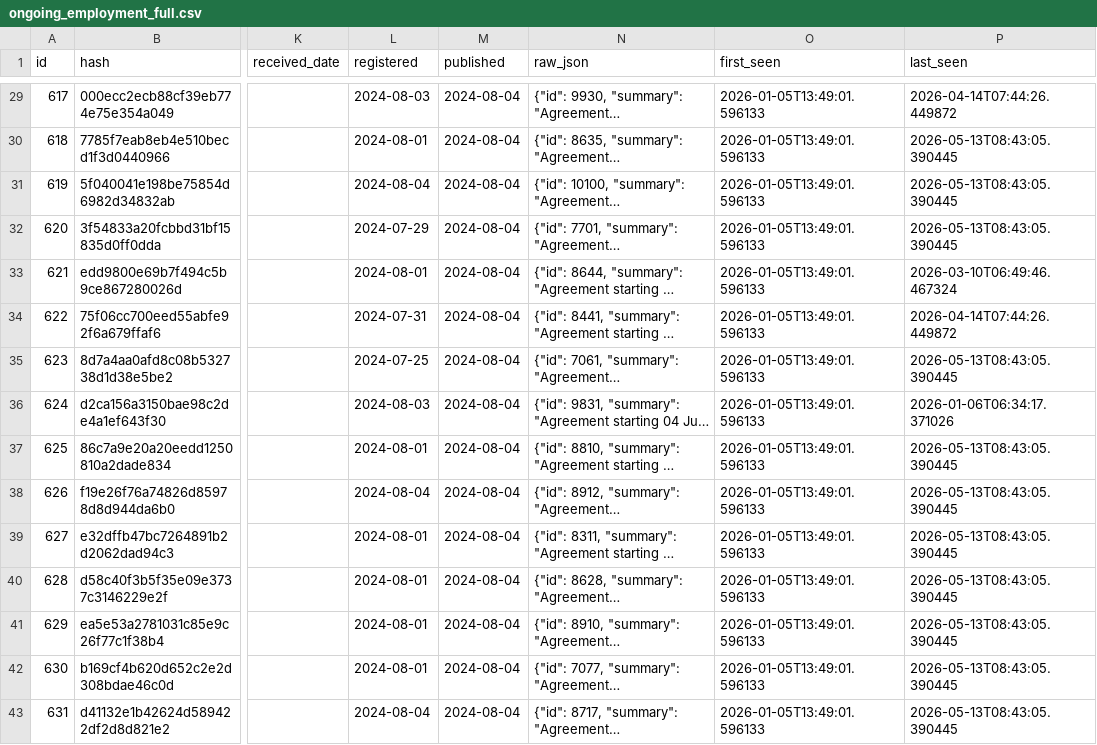
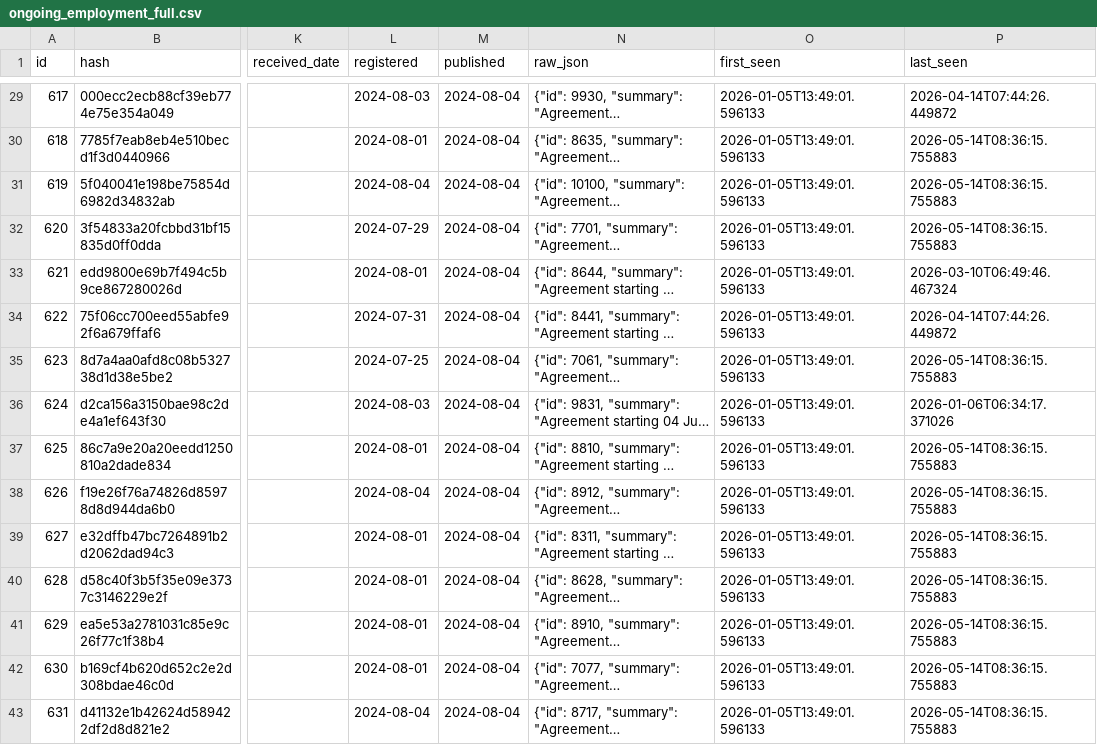
Before and after one commit to fwebb-ship-it/mp-earnings, a CSV file: outputs/ongoing_employment_full.csv, drawn as a sheet; only a part is shown, gaps mark what is left out; long unchanged cells end in …; the diff covers the shown part only; the diff names each change by its address in the sheet, - before the commit and + after, or states it on an @@ line.

```diff
--- a/outputs/ongoing_employment_full.csv
+++ b/outputs/ongoing_employment_full.csv
-P30:P32 (last_seen): 2026-05-13T08:43:05.390445
+P30:P32 (last_seen): 2026-05-14T08:36:15.755883
-P35 (last_seen): 2026-05-13T08:43:05.390445
+P35 (last_seen): 2026-05-14T08:36:15.755883
-P37:P43 (last_seen): 2026-05-13T08:43:05.390445
+P37:P43 (last_seen): 2026-05-14T08:36:15.755883
```
Also changed, not shown: 70 edited cells elsewhere in this file, outputs/ad_hoc_payments_full.csv, outputs/donations_full.csv, 2 other files.
